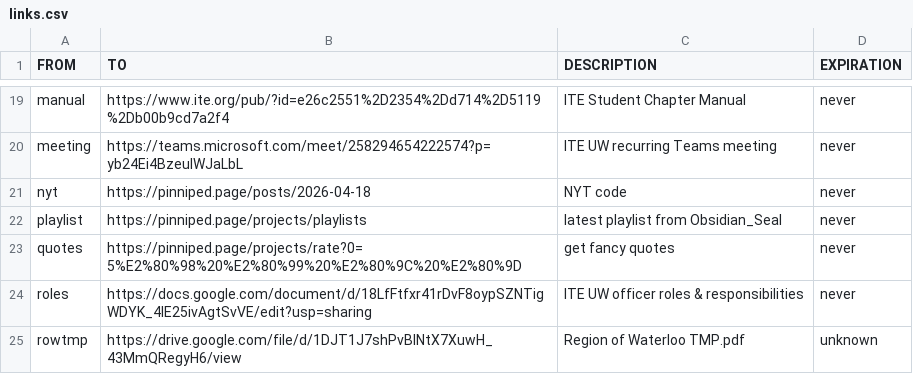
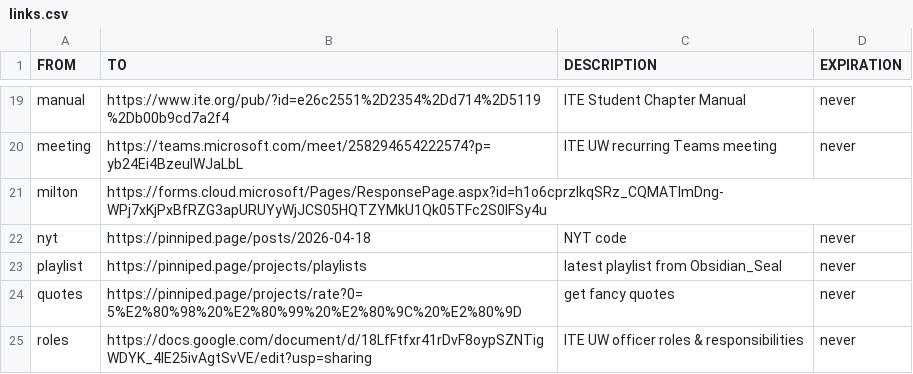
Before and after one commit to ObsidianSeal/ite-fyi, a CSV file: public/assets/csv/links.csv, drawn as a sheet; only a part is shown, gaps mark what is left out; the shorter side is filled out with more unchanged rows; the diff names each change by its address in the sheet, - before the commit and + after, or states it on an @@ line.

Commit message:
milton link
milton

```diff
--- a/public/assets/csv/links.csv
+++ b/public/assets/csv/links.csv
+row 21: milton | https://forms.cloud.microsoft/Pages/ResponsePage.aspx?id=h1o6cprzIkqSRz_CQMATlmDng-WPj7xKjPxBfRZG3apURUYyWjJCS05HQTZYMkU1Qk05TFc2S0lFSy4u
```
